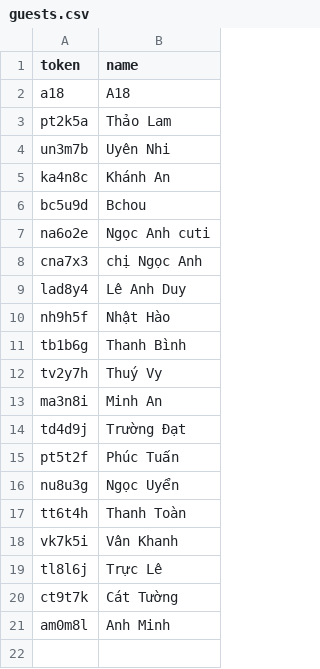
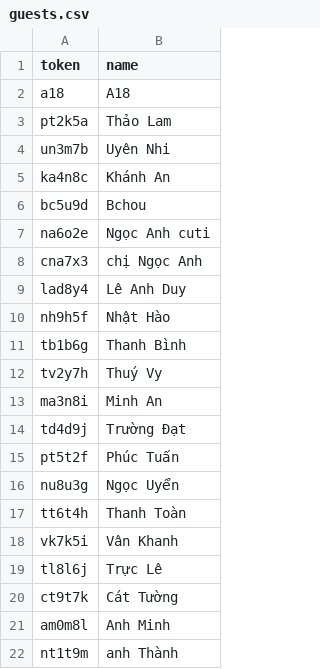
Before and after one commit to CokaVN11/CokaVN11, a CSV file: apps/web/public/guests.csv, drawn as a sheet.

Commit message:
update guest.csv

```diff
--- a/apps/web/public/guests.csv
+++ b/apps/web/public/guests.csv
@@ -21 +21,2 @@ ct9t7k,Cát Tường
 am0m8l,Anh Minh
+nt1t9m,anh Thành
```
